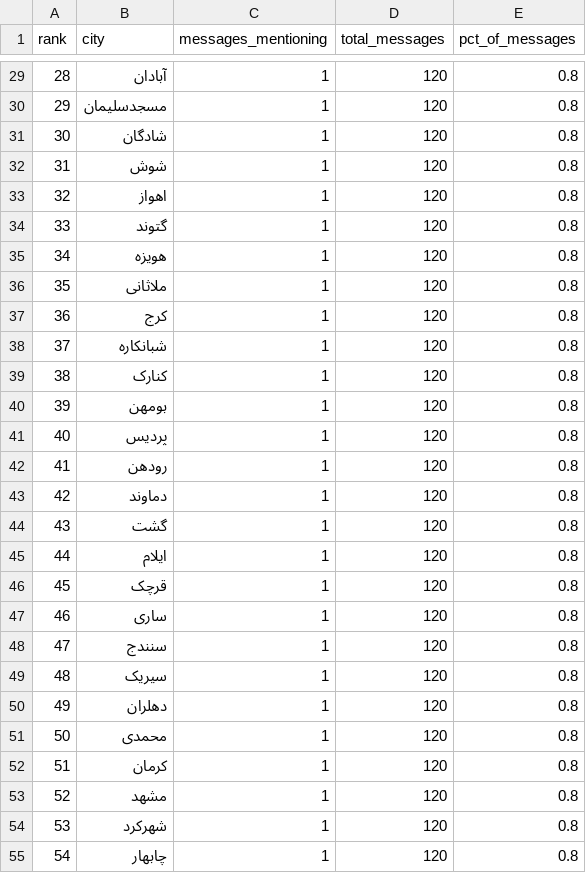
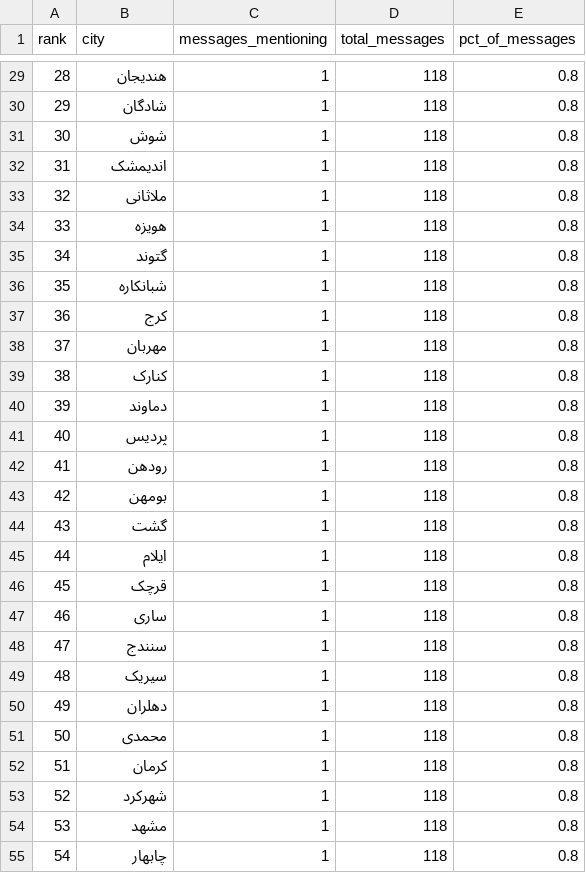
Before and after one commit to Baggiest/ZADAN, a CSV file: public/sample/counts.csv, drawn as a sheet; only a part is shown, gaps mark what is left out; the diff covers the shown part only.

```diff
--- a/public/sample/counts.csv
+++ b/public/sample/counts.csv
@@ -29,27 +29,27 @@ rank,city,messages_mentioning,total_messages,pct_of_messages
-28,آبادان,1,120,0.8
-29,مسجدسلیمان,1,120,0.8
-30,شادگان,1,120,0.8
-31,شوش,1,120,0.8
-32,اهواز,1,120,0.8
-33,گتوند,1,120,0.8
-34,هویزه,1,120,0.8
-35,ملاثانی,1,120,0.8
-36,کرج,1,120,0.8
-37,شبانکاره,1,120,0.8
-38,کنارک,1,120,0.8
-39,بومهن,1,120,0.8
-40,پردیس,1,120,0.8
-41,رودهن,1,120,0.8
-42,دماوند,1,120,0.8
-43,گشت,1,120,0.8
-44,ایلام,1,120,0.8
-45,قرچک,1,120,0.8
-46,ساری,1,120,0.8
-47,سنندج,1,120,0.8
-48,سیریک,1,120,0.8
-49,دهلران,1,120,0.8
-50,محمدی,1,120,0.8
-51,کرمان,1,120,0.8
-52,مشهد,1,120,0.8
-53,شهرکرد,1,120,0.8
-54,چابهار,1,120,0.8
+28,هندیجان,1,118,0.8
+29,شادگان,1,118,0.8
+30,شوش,1,118,0.8
+31,اندیمشک,1,118,0.8
+32,ملاثانی,1,118,0.8
+33,هویزه,1,118,0.8
+34,گتوند,1,118,0.8
+35,شبانکاره,1,118,0.8
+36,کرج,1,118,0.8
+37,مهربان,1,118,0.8
+38,کنارک,1,118,0.8
+39,دماوند,1,118,0.8
+40,پردیس,1,118,0.8
+41,رودهن,1,118,0.8
+42,بومهن,1,118,0.8
+43,گشت,1,118,0.8
+44,ایلام,1,118,0.8
+45,قرچک,1,118,0.8
+46,ساری,1,118,0.8
+47,سنندج,1,118,0.8
+48,سیریک,1,118,0.8
+49,دهلران,1,118,0.8
+50,محمدی,1,118,0.8
+51,کرمان,1,118,0.8
+52,شهرکرد,1,118,0.8
+53,مشهد,1,118,0.8
+54,چابهار,1,118,0.8
```
Also changed, not shown: 58 edited cells elsewhere in this file, public/sample/counts-48h.csv, public/sample/counts-72h.csv, 2 other files.
